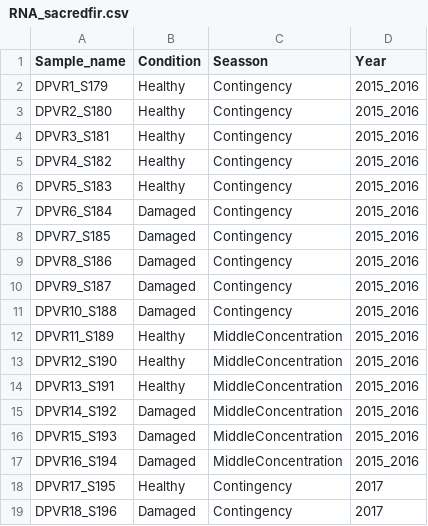
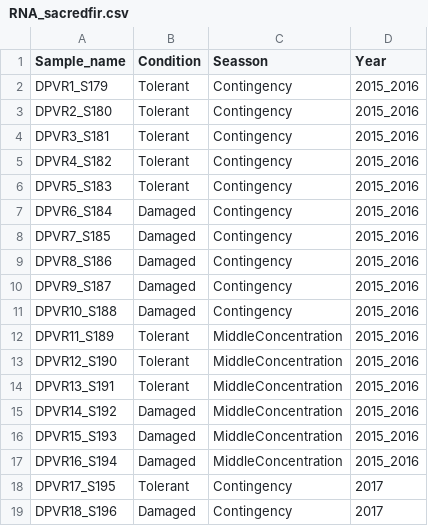
Before and after one commit to valeriafloral/Abies_foliar_mycobiome, a CSV file: metadata/RNA_sacredfir.csv, drawn as a sheet.

Commit message:
Update RNA_sacredfir.csv

```diff
--- a/metadata/RNA_sacredfir.csv
+++ b/metadata/RNA_sacredfir.csv
@@ -1,7 +1,7 @@
 Sample_name,Condition,Seasson,Year
-DPVR1_S179,Healthy,Contingency,2015_2016
-DPVR2_S180,Healthy,Contingency,2015_2016
-DPVR3_S181,Healthy,Contingency,2015_2016
-DPVR4_S182,Healthy,Contingency,2015_2016
-DPVR5_S183,Healthy,Contingency,2015_2016
+DPVR1_S179,Tolerant,Contingency,2015_2016
+DPVR2_S180,Tolerant,Contingency,2015_2016
+DPVR3_S181,Tolerant,Contingency,2015_2016
+DPVR4_S182,Tolerant,Contingency,2015_2016
+DPVR5_S183,Tolerant,Contingency,2015_2016
 DPVR6_S184,Damaged,Contingency,2015_2016
@@ -11,5 +11,5 @@ DPVR9_S187,Damaged,Contingency,2015_2016
 DPVR10_S188,Damaged,Contingency,2015_2016
-DPVR11_S189,Healthy,MiddleConcentration,2015_2016
-DPVR12_S190,Healthy,MiddleConcentration,2015_2016
-DPVR13_S191,Healthy,MiddleConcentration,2015_2016
+DPVR11_S189,Tolerant,MiddleConcentration,2015_2016
+DPVR12_S190,Tolerant,MiddleConcentration,2015_2016
+DPVR13_S191,Tolerant,MiddleConcentration,2015_2016
 DPVR14_S192,Damaged,MiddleConcentration,2015_2016
@@ -17,3 +17,3 @@ DPVR15_S193,Damaged,MiddleConcentration,2015_2016
 DPVR16_S194,Damaged,MiddleConcentration,2015_2016
-DPVR17_S195,Healthy,Contingency,2017
+DPVR17_S195,Tolerant,Contingency,2017
 DPVR18_S196,Damaged,Contingency,2017
```
